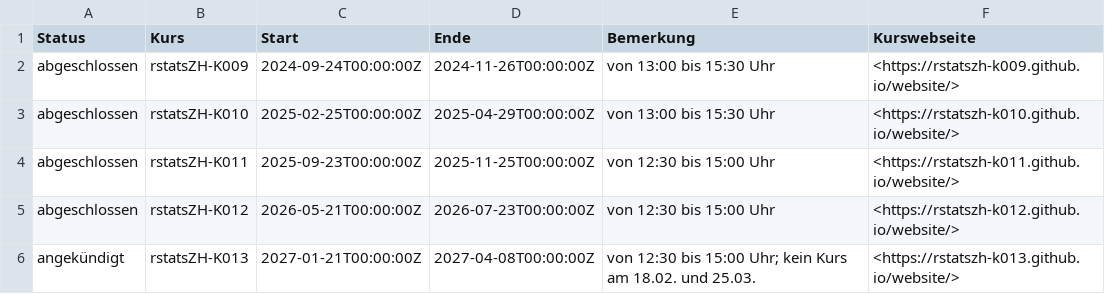
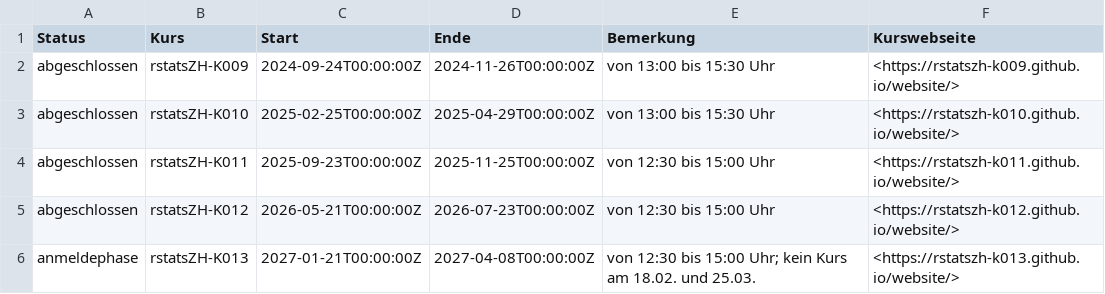
Before and after one commit to rstatszh-dev/website, a CSV file: data/tables/tbl-01-rstatszh-kurse.csv, drawn as a sheet.

```diff
--- a/data/tables/tbl-01-rstatszh-kurse.csv
+++ b/data/tables/tbl-01-rstatszh-kurse.csv
@@ -5,2 +5,2 @@ abgeschlossen,rstatsZH-K011,2025-09-23T00:00:00Z,2025-11-25T00:00:00Z,von 12:30
 abgeschlossen,rstatsZH-K012,2026-05-21T00:00:00Z,2026-07-23T00:00:00Z,von 12:30 bis 15:00 Uhr,<https://rstatszh-k012.github.io/website/>
-angekündigt,rstatsZH-K013,2027-01-21T00:00:00Z,2027-04-08T00:00:00Z,von 12:30 bis 15:00 Uhr; kein Kurs am 18.02. und 25.03.,<https://rstatszh-k013.github.io/website/>
+anmeldephase,rstatsZH-K013,2027-01-21T00:00:00Z,2027-04-08T00:00:00Z,von 12:30 bis 15:00 Uhr; kein Kurs am 18.02. und 25.03.,<https://rstatszh-k013.github.io/website/>
```
Also changed, not shown: 2 other files.
